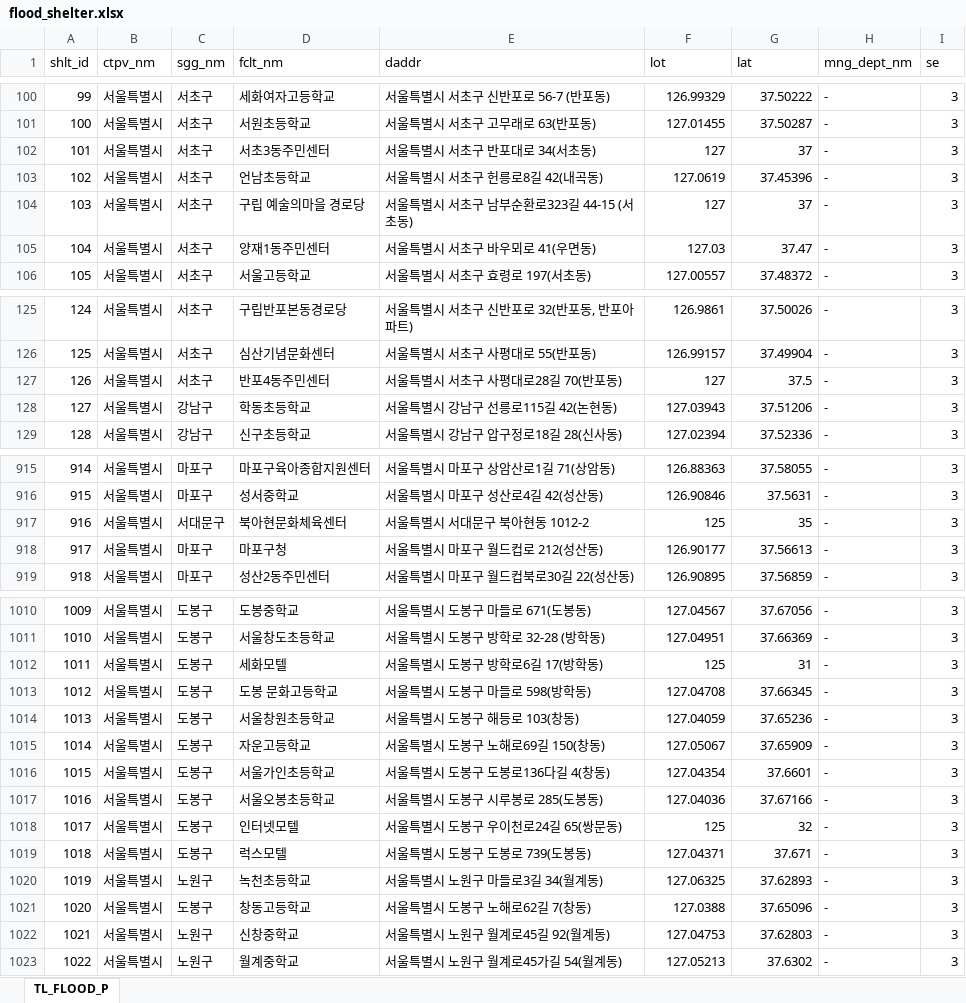
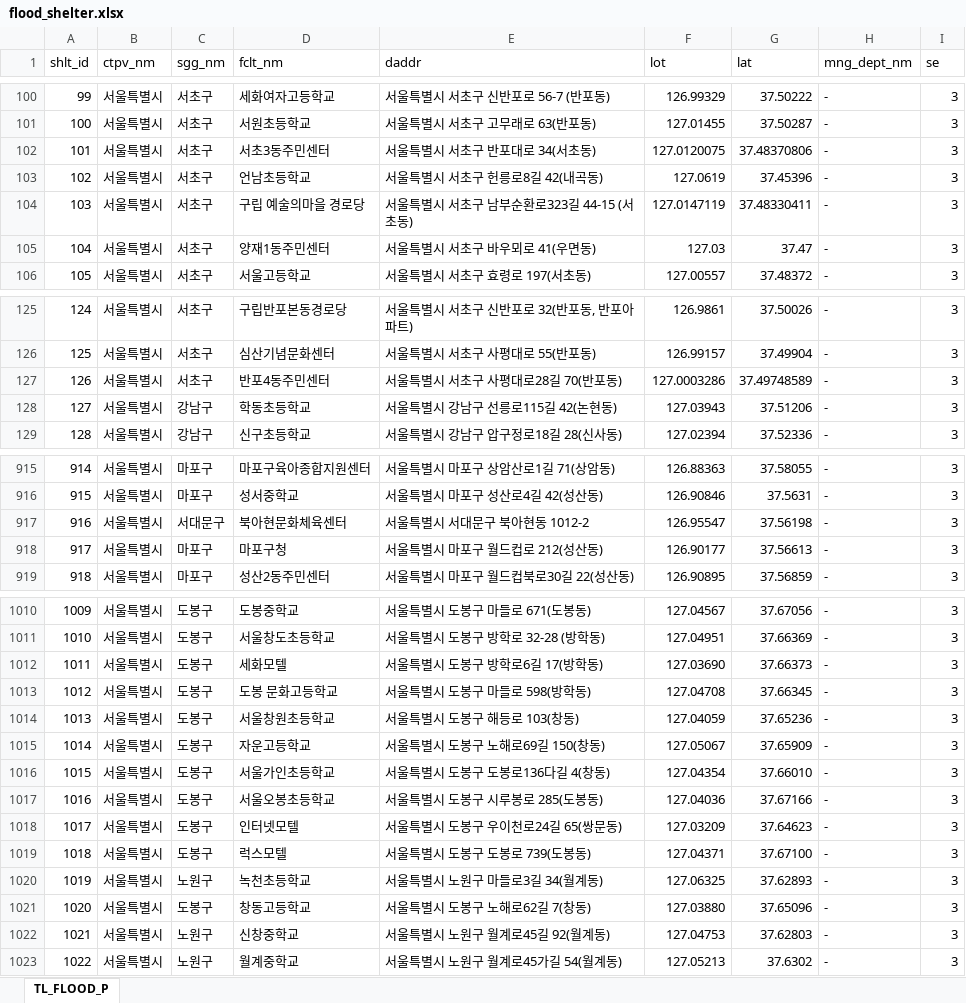
Before and after one commit to a01076626407-droid/admin, an Excel workbook: scripts/flood_shelter.xlsx, sheet TL_FLOOD_P, drawn as a sheet; only a part is shown, gaps mark what is left out; values as stored, in another font and other column widths than the file's, no borders; the diff covers the shown part only; the diff names each change by its address in the sheet, - before the commit and + after, or states it on an @@ line.

```diff
--- a/scripts/flood_shelter.xlsx (sheet TL_FLOOD_P)
+++ b/scripts/flood_shelter.xlsx (sheet TL_FLOOD_P)
-F102 (lot): 127
+F102 (lot): 127.0120075
-G102 (lat): 37
+G102 (lat): 37.48370806
-F104 (lot): 127
+F104 (lot): 127.0147119
-G104 (lat): 37
+G104 (lat): 37.48330411
-F127 (lot): 127
+F127 (lot): 127.0003286
-G127 (lat): 37.5
+G127 (lat): 37.49748589
-F917 (lot): 125
+F917 (lot): 126.95547
-G917 (lat): 35
+G917 (lat): 37.56198
-F1012 (lot): 125
+F1012 (lot): 127.03690
-G1012 (lat): 31
+G1012 (lat): 37.66373
-G1016 (lat): 37.6601
+G1016 (lat): 37.66010
-F1018 (lot): 125
+F1018 (lot): 127.03209
-G1018 (lat): 32
+G1018 (lat): 37.64623
-G1019 (lat): 37.671
+G1019 (lat): 37.67100
-F1021 (lot): 127.0388
+F1021 (lot): 127.03880
```
Also changed, not shown: 3 edited cells elsewhere in this sheet, 28 other files.
